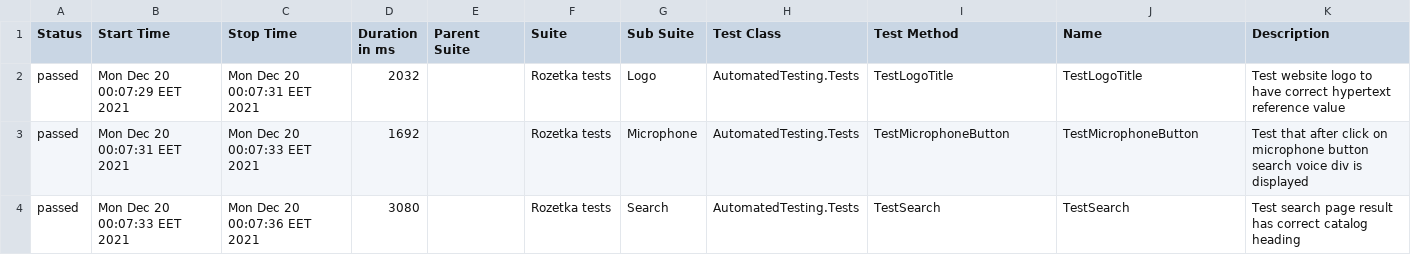
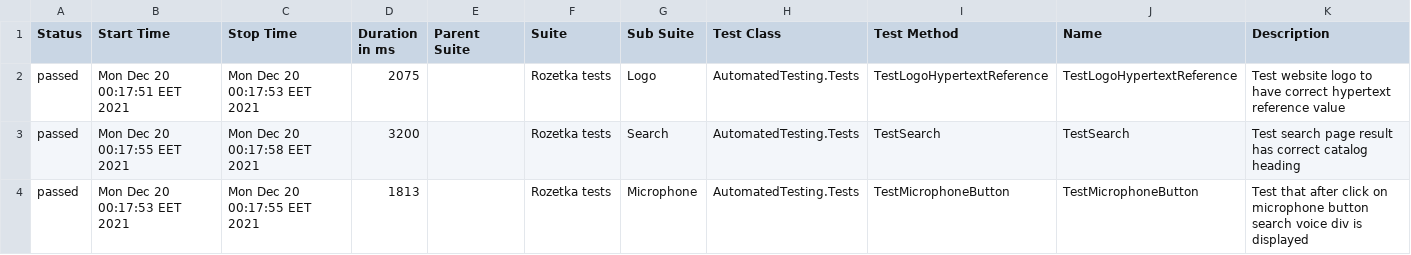
Before and after one commit to AristokratM/lab5_kpi_ui_tests, a CSV file: AutomatedTesting/allure-report/data/suites.csv, drawn as a sheet.

Commit message:
Fix method name

```diff
--- a/AutomatedTesting/allure-report/data/suites.csv
+++ b/AutomatedTesting/allure-report/data/suites.csv
@@ -1,7 +1,7 @@
 "Status","Start Time","Stop Time","Duration in ms","Parent Suite","Suite","Sub Suite","Test Class","Test Method","Name","Description"
-"passed","Mon Dec 20 00:07:29 EET 2021","Mon Dec 20 00:07:31 EET 2021","2032","","Rozetka tests","Logo","AutomatedTesting.Tests","TestLogoTitle","TestLogoTitle","Test website logo to have correct hypertext reference value
-"
-"passed","Mon Dec 20 00:07:31 EET 2021","Mon Dec 20 00:07:33 EET 2021","1692","","Rozetka tests","Microphone","AutomatedTesting.Tests","TestMicrophoneButton","TestMicrophoneButton","Test that after click on microphone button search voice div is displayed
-"
-"passed","Mon Dec 20 00:07:33 EET 2021","Mon Dec 20 00:07:36 EET 2021","3080","","Rozetka tests","Search","AutomatedTesting.Tests","TestSearch","TestSearch","Test search page result has correct catalog heading
-"
+"passed","Mon Dec 20 00:17:51 EET 2021","Mon Dec 20 00:17:53 EET 2021","2075","","Rozetka tests","Logo","AutomatedTesting.Tests","TestLogoHypertextReference","TestLogoHypertextReference","Test website logo to have correct hypertext reference value
+"
+"passed","Mon Dec 20 00:17:55 EET 2021","Mon Dec 20 00:17:58 EET 2021","3200","","Rozetka tests","Search","AutomatedTesting.Tests","TestSearch","TestSearch","Test search page result has correct catalog heading
+"
+"passed","Mon Dec 20 00:17:53 EET 2021","Mon Dec 20 00:17:55 EET 2021","1813","","Rozetka tests","Microphone","AutomatedTesting.Tests","TestMicrophoneButton","TestMicrophoneButton","Test that after click on microphone button search voice div is displayed
+"
```
Also changed, not shown: 35 other files.
